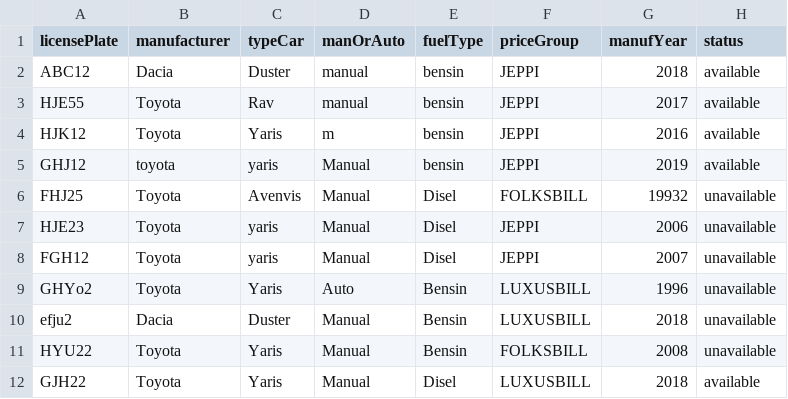
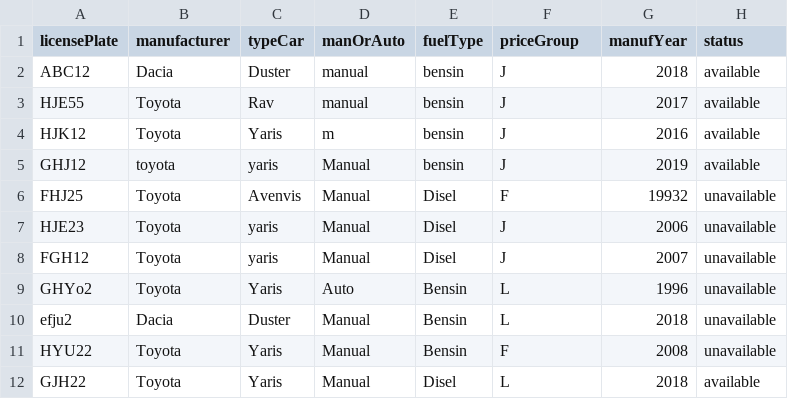
Before and after one commit to Alvarlegur/Isbilar_1.0, a CSV file: data/cars.csv, drawn as a sheet.

```diff
--- a/data/cars.csv
+++ b/data/cars.csv
@@ -1,12 +1,12 @@
 licensePlate,manufacturer,typeCar,manOrAuto,fuelType,priceGroup,manufYear,status
-ABC12, Dacia, Duster, manual, bensin, JEPPI, 2018,available
-HJE55, Toyota, Rav, manual, bensin, JEPPI, 2017,available
-HJK12, Toyota, Yaris, m, bensin, JEPPI, 2016,available
-GHJ12, toyota, yaris, Manual, bensin, JEPPI, 2019,available
-FHJ25, Toyota, Avenvis, Manual, Disel, FOLKSBILL, 19932,unavailable
-HJE23, Toyota, yaris, Manual, Disel, JEPPI, 2006,unavailable
-FGH12, Toyota, yaris, Manual, Disel, JEPPI, 2007,unavailable
-GHYo2, Toyota, Yaris, Auto, Bensin, LUXUSBILL, 1996,unavailable
-efju2, Dacia, Duster, Manual, Bensin, LUXUSBILL, 2018,unavailable
-HYU22, Toyota, Yaris, Manual, Bensin, FOLKSBILL, 2008,unavailable
-GJH22, Toyota, Yaris, Manual, Disel, LUXUSBILL, 2018, available
+ABC12, Dacia, Duster, manual, bensin, J, 2018,available
+HJE55, Toyota, Rav, manual, bensin, J, 2017,available
+HJK12, Toyota, Yaris, m, bensin, J, 2016,available
+GHJ12, toyota, yaris, Manual, bensin, J, 2019,available
+FHJ25, Toyota, Avenvis, Manual, Disel, F, 19932,unavailable
+HJE23, Toyota, yaris, Manual, Disel, J, 2006,unavailable
+FGH12, Toyota, yaris, Manual, Disel, J, 2007,unavailable
+GHYo2, Toyota, Yaris, Auto, Bensin, L, 1996,unavailable
+efju2, Dacia, Duster, Manual, Bensin, L, 2018,unavailable
+HYU22, Toyota, Yaris, Manual, Bensin, F, 2008,unavailable
+GJH22, Toyota, Yaris, Manual, Disel, L, 2018, available
```
Also changed, not shown: data/availablecars.csv, data/orders.csv, 5 other files.
